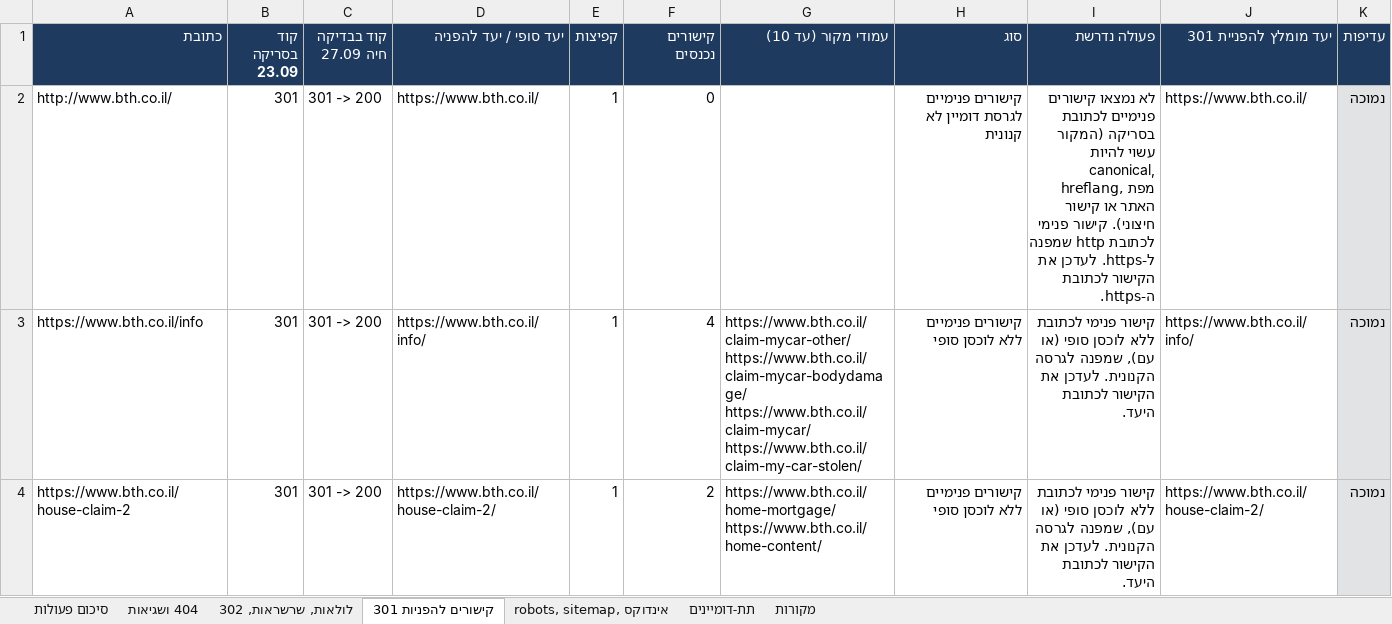
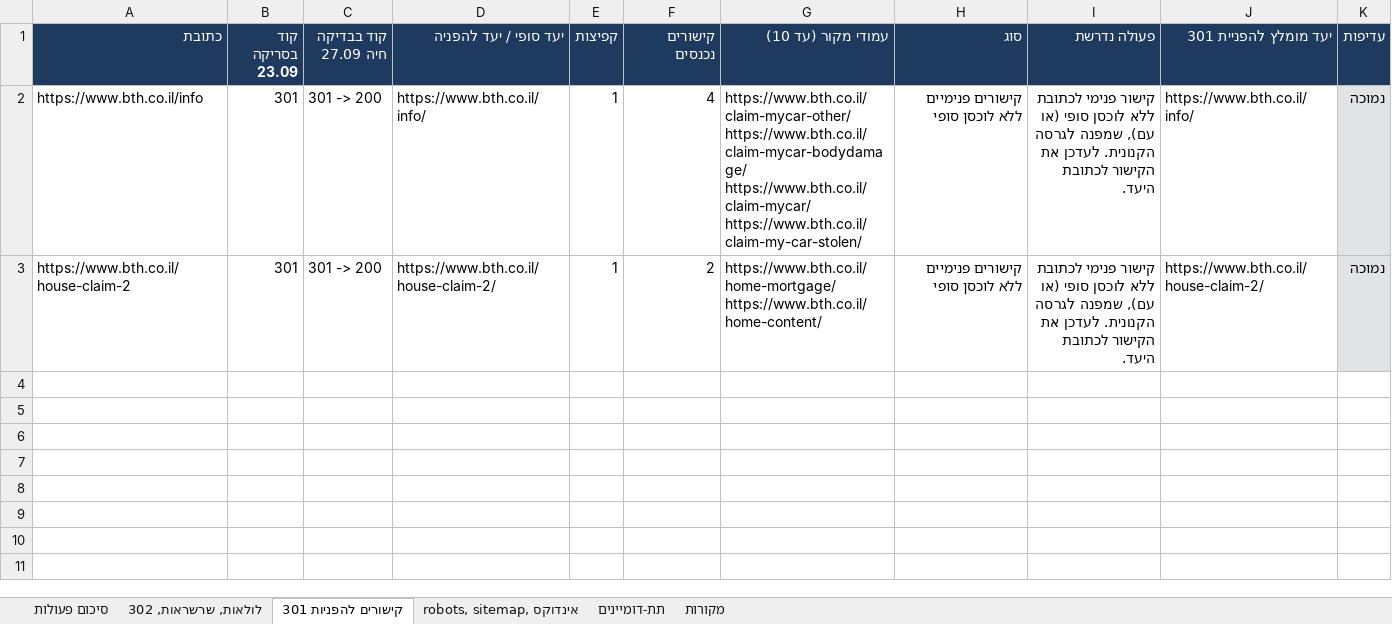
Before and after one commit to nadavon6-ops/seo-reports, an Excel workbook: public/crawlability-bth-september-2026.xlsx, sheet קישורים להפניות 301, drawn as a sheet; values as stored, in another font and other column widths than the file's, no borders; the diff names each change by its address in the sheet, - before the commit and + after, or states it on an @@ line.

```diff
--- a/public/crawlability-bth-september-2026.xlsx (sheet קישורים להפניות 301)
+++ b/public/crawlability-bth-september-2026.xlsx (sheet קישורים להפניות 301)
-sheet tab: 404 ושגיאות
-row 2: http://www.bth.co.il/ | 301 | 301 -> 200 | https://www.bth.co.il/ | 1 | 0 |  | קישורים פנימיים לגרסת דומיין לא קנונית | לא נמצאו קישורים פנימיים לכתובת בסריקה (המקור עשוי להיות canonical, hreflang, מפת האתר או קישור חיצוני). קישור פנימי לכתובת http שמפנה ל-https. לעדכן את הקישור לכתובת ה-https. | https://www.bth.co.il/ | נמוכה
```
Also changed, not shown: sheet לולאות, שרשראות, 302, sheet סיכום פעולות, sheet robots, sitemap, אינדוקס, public/crawlability-bespirit-september-2026.xlsx, public/crawlability-leumit-september-2026.xlsx, 48 other files.
